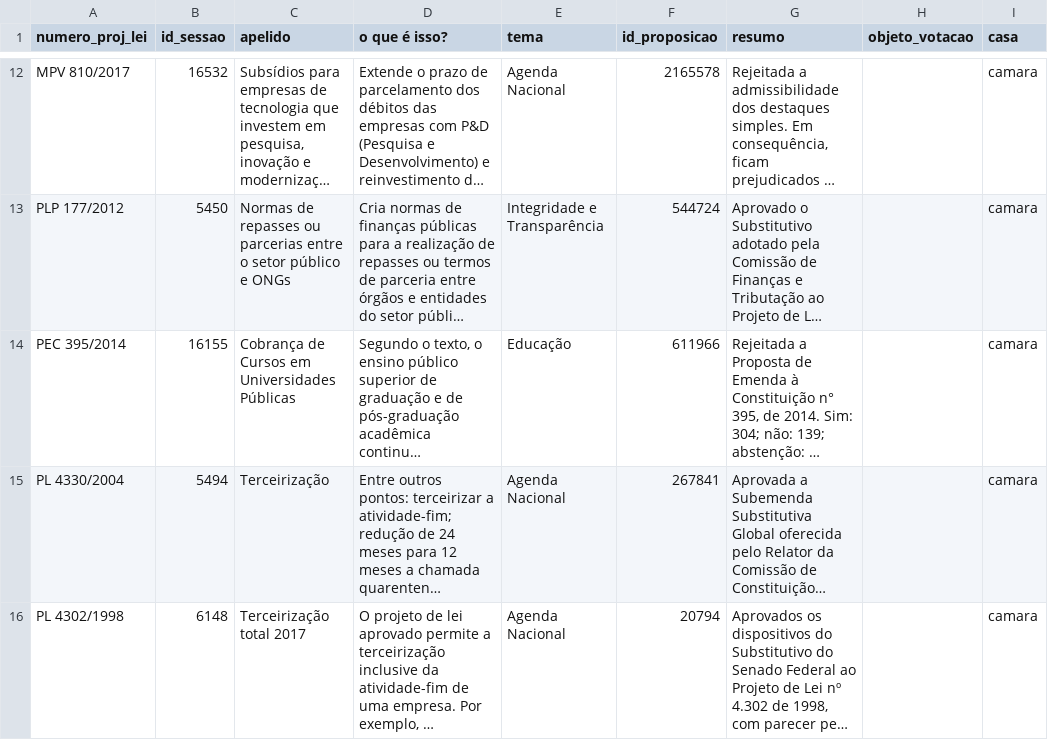
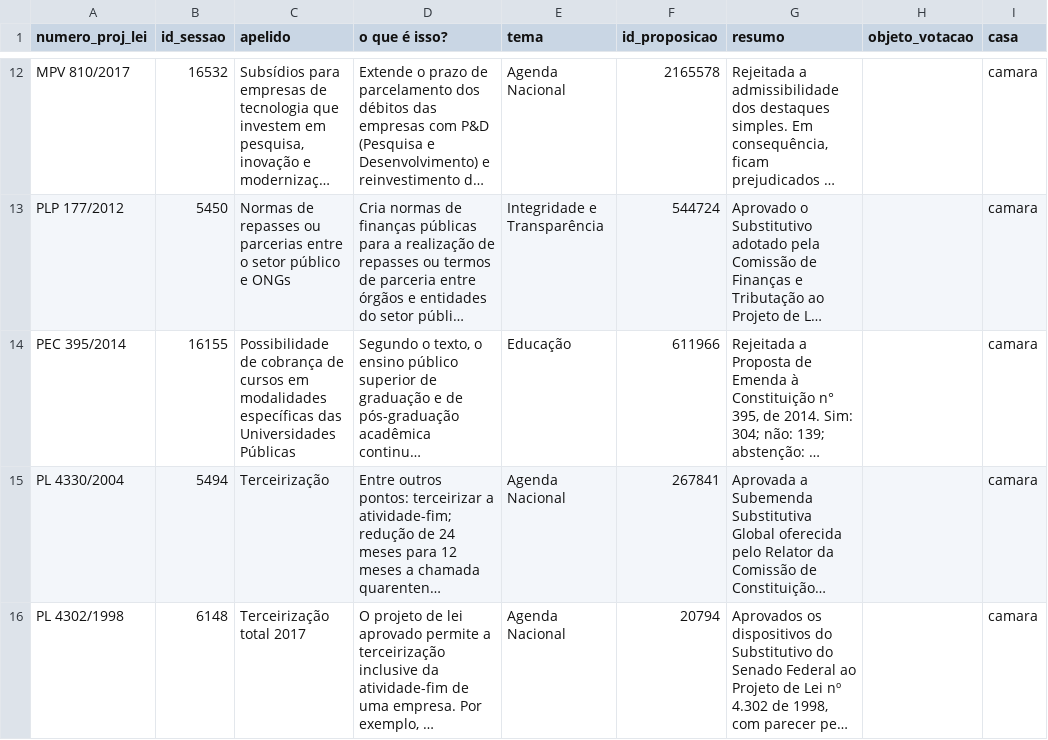
Before and after one commit to parlametria/perfil-parlamentarR, a CSV file: raw_data/tabela_votacoes.csv, drawn as a sheet; only a part is shown, gaps mark what is left out; long unchanged cells end in …; the diff names each change by its address in the sheet, - before the commit and + after, or states it on an @@ line.

Commit message:
Modifica apelido da posição de Possibilidade de cobrança de cursos específicos em Universidades

```diff
--- a/raw_data/tabela_votacoes.csv
+++ b/raw_data/tabela_votacoes.csv
-C14 (apelido): Cobrança de Cursos em Universidades Públicas
+C14 (apelido): Possibilidade de cobrança de cursos em modalidades específicas das Universidades Públicas
```
